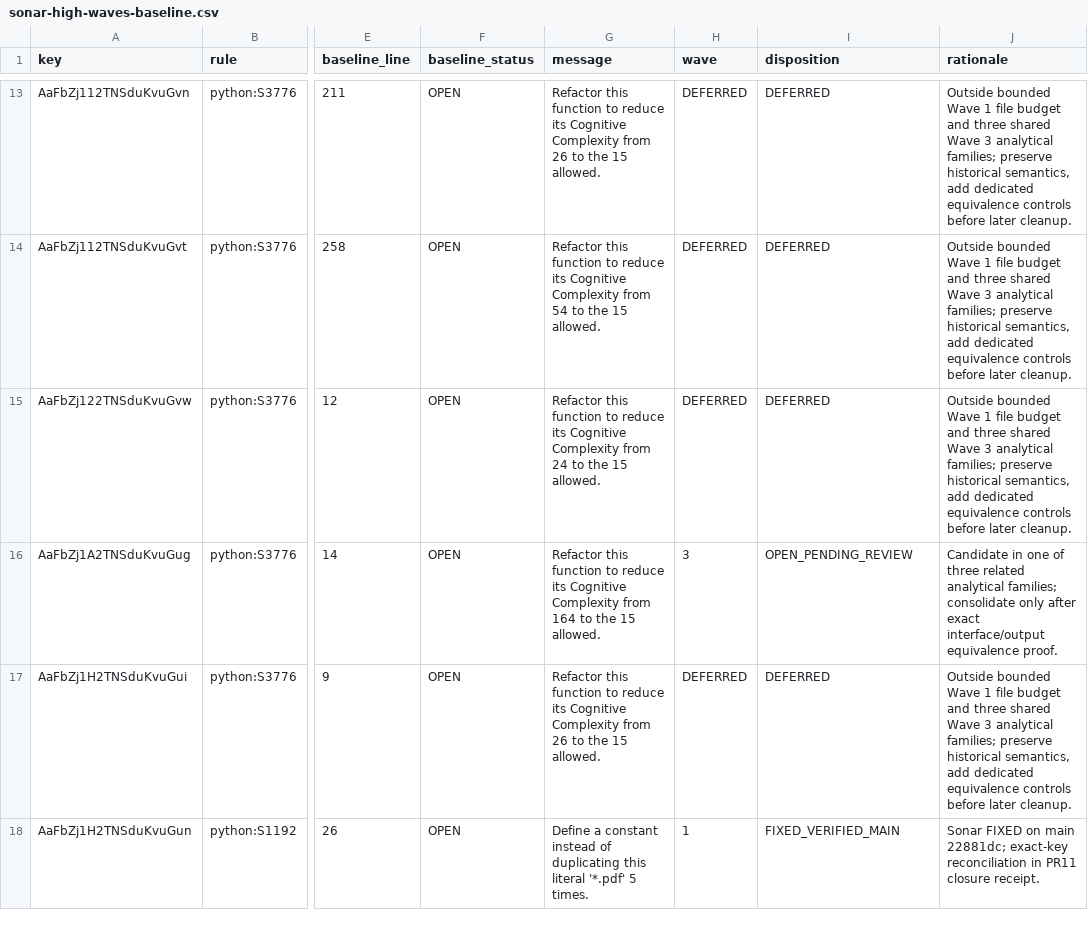
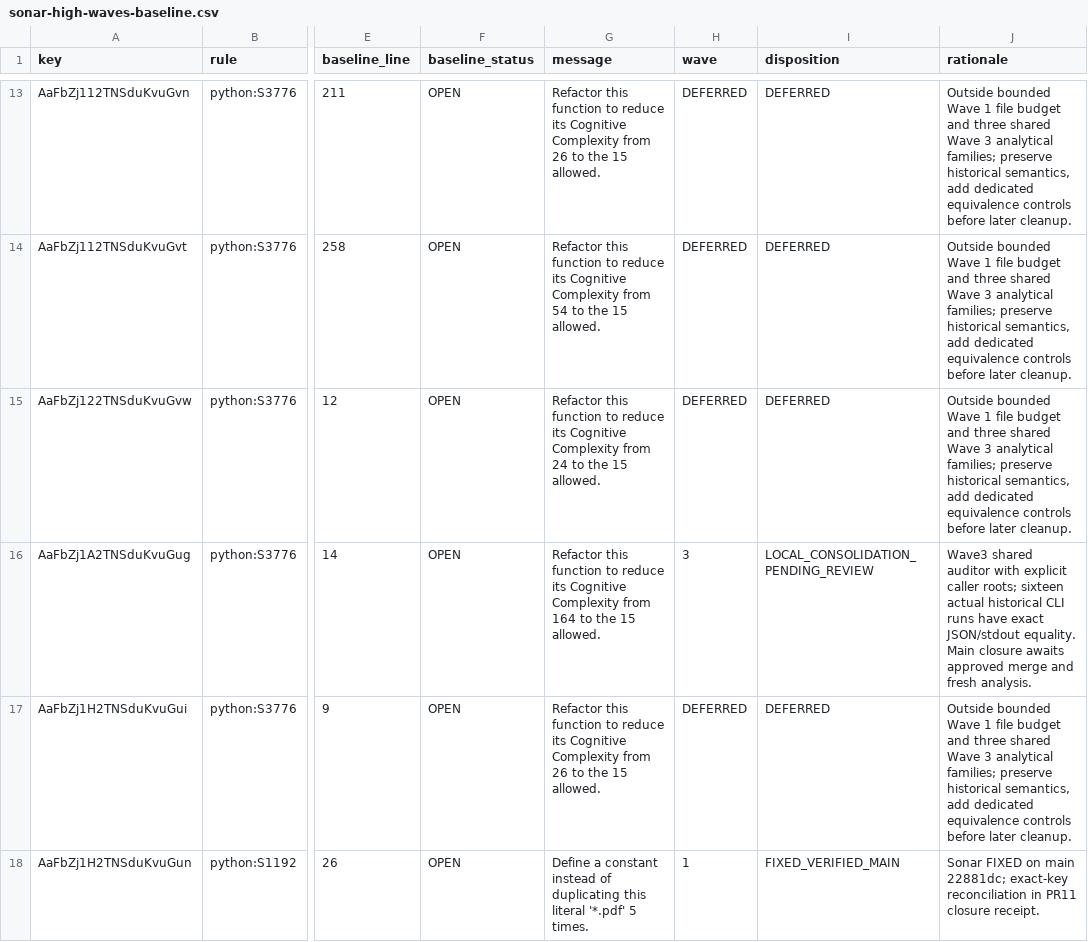
Before and after one commit to mitchins/scanweave, a CSV file: docs/maintenance/sonar-high-waves-baseline.csv, drawn as a sheet; only a part is shown, gaps mark what is left out; the diff covers the shown part only; the diff names each change by its address in the sheet, - before the commit and + after, or states it on an @@ line.

Commit message:
Wave 3: consolidate identical auditors and preserve product measurements (#13)
* refactor: share painted-resource audits with exact historical equivalence

* refactor: keep legacy audit labels outside the shared accounting core

```diff
--- a/docs/maintenance/sonar-high-waves-baseline.csv
+++ b/docs/maintenance/sonar-high-waves-baseline.csv
-I16 (disposition): OPEN_PENDING_REVIEW
+I16 (disposition): LOCAL_CONSOLIDATION_PENDING_REVIEW
-J16 (rationale): Candidate in one of three related analytical families; consolidate only after exact interface/output equivalence proof.
+J16 (rationale): Wave3 shared auditor with explicit caller roots; sixteen actual historical CLI runs have exact JSON/stdout equality. Main closure awaits approved merge and fresh analysis.
```
Also changed, not shown: 51 edited cells elsewhere in this file, 12 other files.
